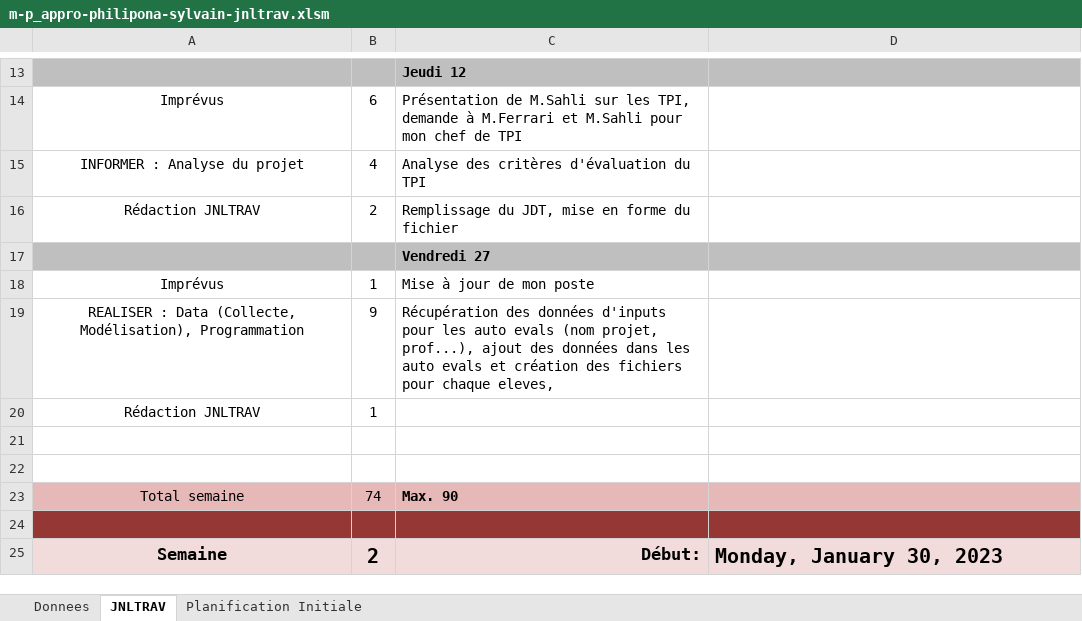
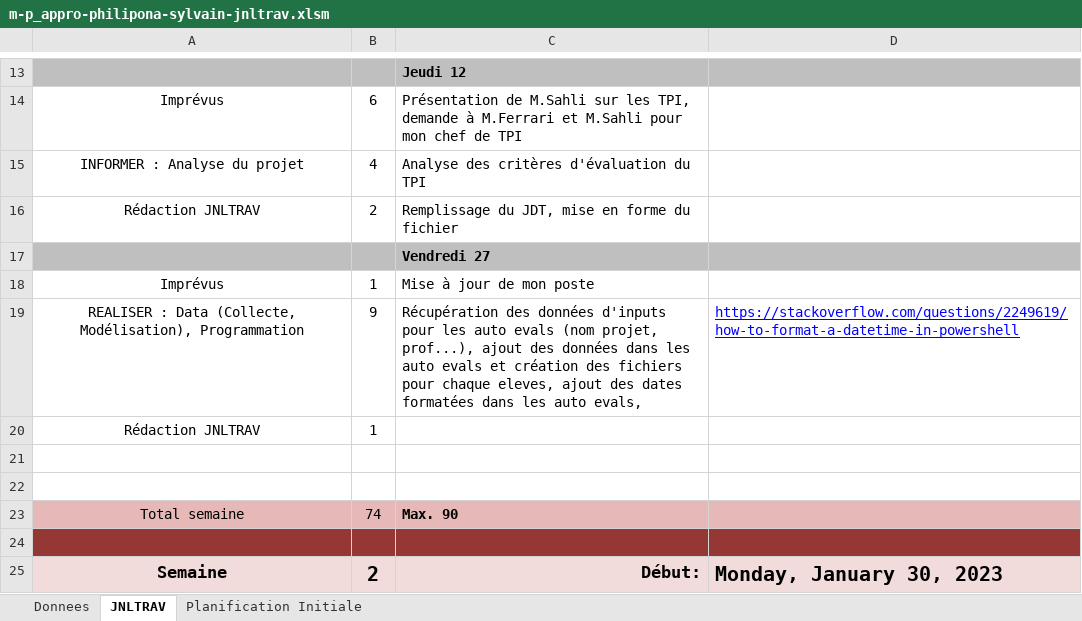
Before and after one commit to SylvainPhilipona/Recuperation-des-AutoEvaluations, an Excel workbook: CDC-rapport-jdt/m-p_appro-philipona-sylvain-jnltrav.xlsm, sheet JNLTRAV, drawn as a sheet; only a part is shown, gaps mark what is left out; values as stored, in another font and other column widths than the file's, no borders; charts and pictures not drawn; the diff names each change by its address in the sheet, - before the commit and + after, or states it on an @@ line.

```diff
--- a/CDC-rapport-jdt/m-p_appro-philipona-sylvain-jnltrav.xlsm (sheet JNLTRAV)
+++ b/CDC-rapport-jdt/m-p_appro-philipona-sylvain-jnltrav.xlsm (sheet JNLTRAV)
-C19: …chaque eleves,
+C19: …chaque eleves, ajout des dates formatées dans les auto evals,
-D19: (empty)
+D19: https://stackoverflow.com/questions/2249619/how-to-format-a-datetime-in-powershell
```
Also changed, not shown: charts or pictures, DataFiles/Inputs_AutoEval.xlsx, 1 other file.
